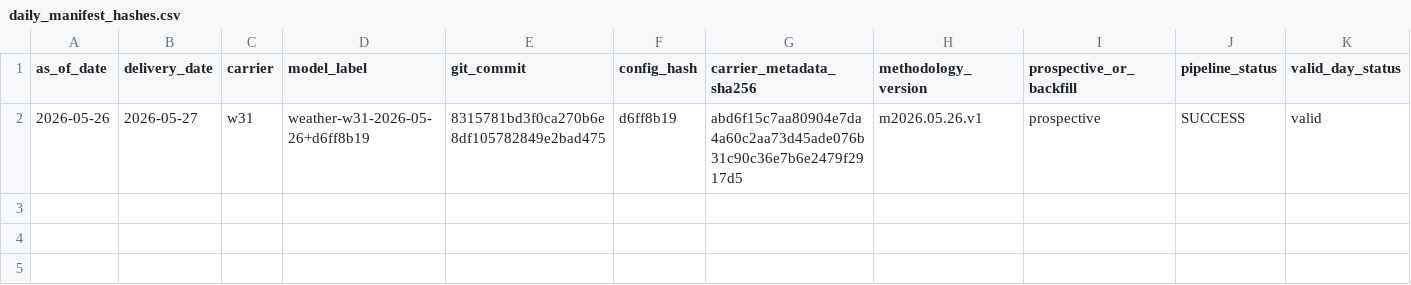
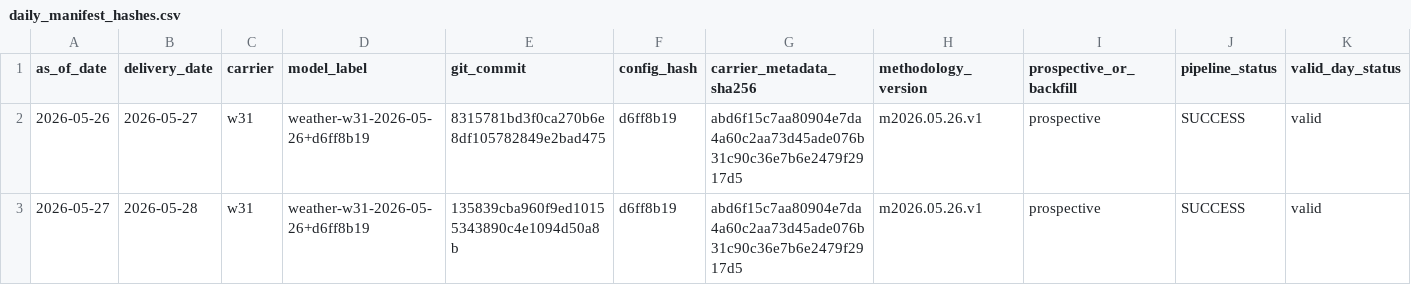
Before and after one commit to jameskim247/ercot-ptp-track-record, a CSV file: hashes/daily_manifest_hashes.csv, drawn as a sheet; only a part is shown; rows hold the shown columns only; the diff names each change by its address in the sheet, - before the commit and + after, or states it on an @@ line.

Commit message:
track-record: hash 2026-05-27 w31

```diff
--- a/hashes/daily_manifest_hashes.csv
+++ b/hashes/daily_manifest_hashes.csv
+row 3: 2026-05-27 | 2026-05-28 | w31 | weather-w31-2026-05-26+d6ff8b19 | 135839cba960f9ed10155343890c4e1094d50a8b | d6ff8b19 | abd6f15c7aa80904e7da4a60c2aa73d45ade076b31c90c36e7b6e2479f2917d5 | m2026.05.26.v1 | prospective | SUCCESS | valid
```
Also changed, not shown: 5 other files.
